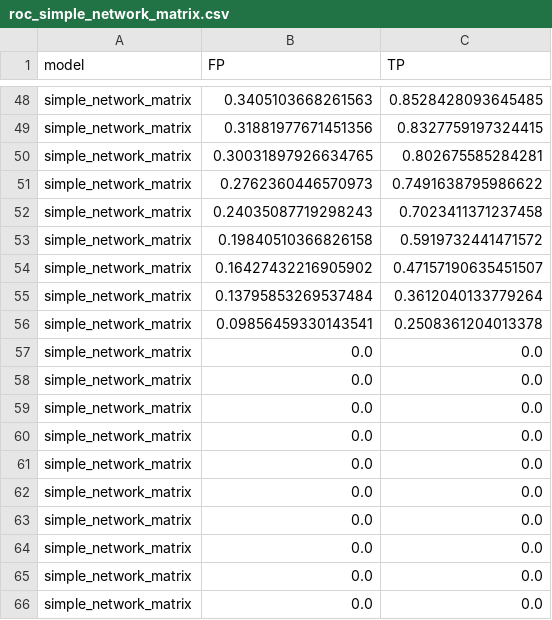
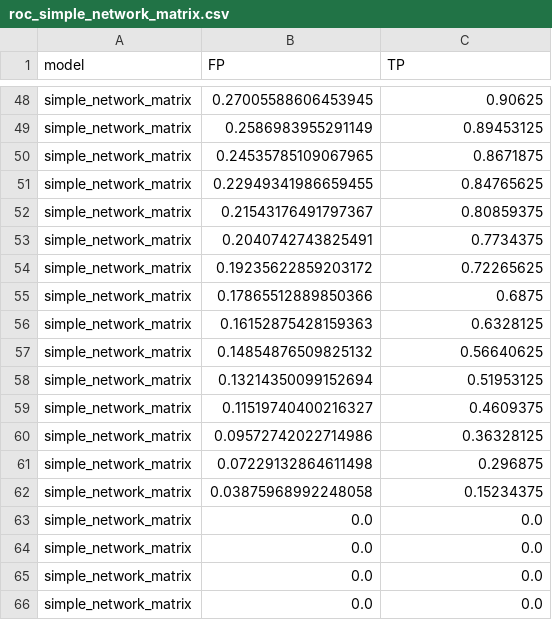
Before and after one commit to AmedeeRoy/BirdDL, a CSV file: roc/roc_simple_network_matrix.csv, drawn as a sheet; only a part is shown, gaps mark what is left out; the diff covers the shown part only; the diff names each change by its address in the sheet, - before the commit and + after, or states it on an @@ line.

```diff
--- a/roc/roc_simple_network_matrix.csv
+++ b/roc/roc_simple_network_matrix.csv
-B48 (FP): 0.3405103668261563
+B48 (FP): 0.27005588606453945
-C48 (TP): 0.8528428093645485
+C48 (TP): 0.90625
-B49 (FP): 0.31881977671451356
+B49 (FP): 0.2586983955291149
-C49 (TP): 0.8327759197324415
+C49 (TP): 0.89453125
-B50 (FP): 0.30031897926634765
+B50 (FP): 0.24535785109067965
-C50 (TP): 0.802675585284281
+C50 (TP): 0.8671875
-B51 (FP): 0.2762360446570973
+B51 (FP): 0.22949341986659455
-C51 (TP): 0.7491638795986622
+C51 (TP): 0.84765625
-B52 (FP): 0.24035087719298243
+B52 (FP): 0.21543176491797367
-C52 (TP): 0.7023411371237458
+C52 (TP): 0.80859375
-B53 (FP): 0.19840510366826158
+B53 (FP): 0.2040742743825491
-C53 (TP): 0.5919732441471572
+C53 (TP): 0.7734375
-B54 (FP): 0.16427432216905902
+B54 (FP): 0.19235622859203172
-C54 (TP): 0.47157190635451507
+C54 (TP): 0.72265625
-B55 (FP): 0.13795853269537484
+B55 (FP): 0.17865512889850366
-C55 (TP): 0.3612040133779264
+C55 (TP): 0.6875
-B56 (FP): 0.09856459330143541
+B56 (FP): 0.16152875428159363
-C56 (TP): 0.2508361204013378
+C56 (TP): 0.6328125
-B57 (FP): 0.0
+B57 (FP): 0.14854876509825132
-C57 (TP): 0.0
+C57 (TP): 0.56640625
-B58 (FP): 0.0
+B58 (FP): 0.13214350099152694
-C58 (TP): 0.0
+C58 (TP): 0.51953125
-B59 (FP): 0.0
+B59 (FP): 0.11519740400216327
-C59 (TP): 0.0
+C59 (TP): 0.4609375
-B60 (FP): 0.0
+B60 (FP): 0.09572742022714986
-C60 (TP): 0.0
+C60 (TP): 0.36328125
-B61 (FP): 0.0
+B61 (FP): 0.07229132864611498
-C61 (TP): 0.0
+C61 (TP): 0.296875
-B62 (FP): 0.0
+B62 (FP): 0.03875968992248058
-C62 (TP): 0.0
+C62 (TP): 0.15234375
```
Also changed, not shown: 64 edited cells elsewhere in this file, roc/roc_deep_network_matrix.csv, roc/roc_ftp.csv, 35 other files.
